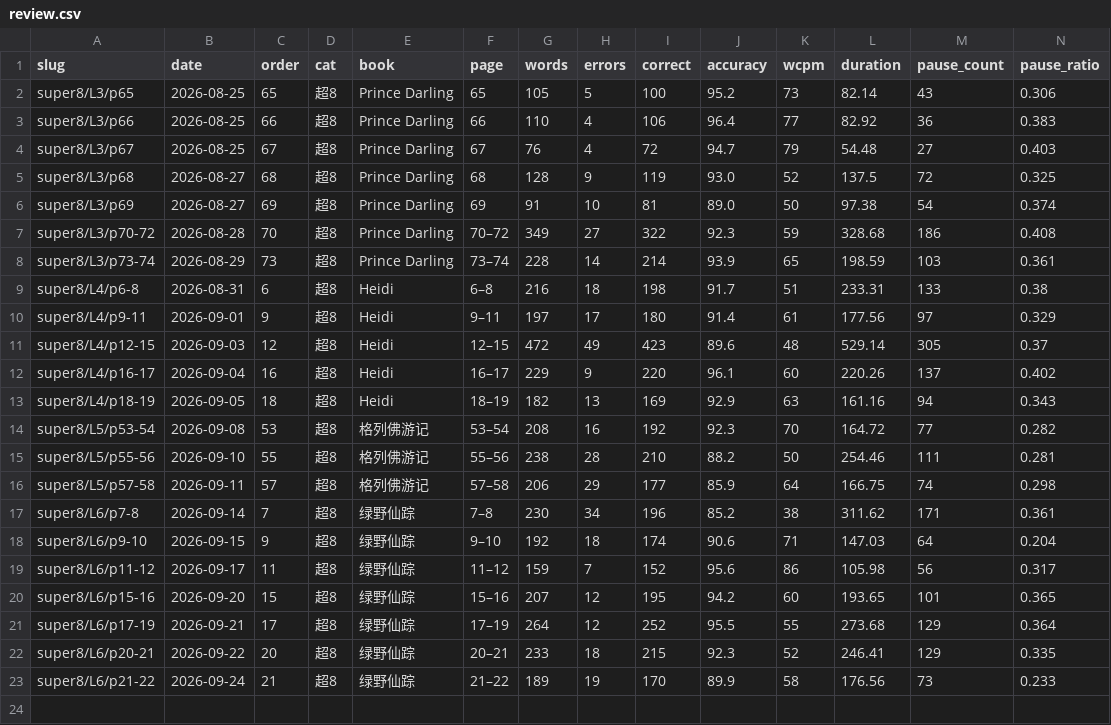
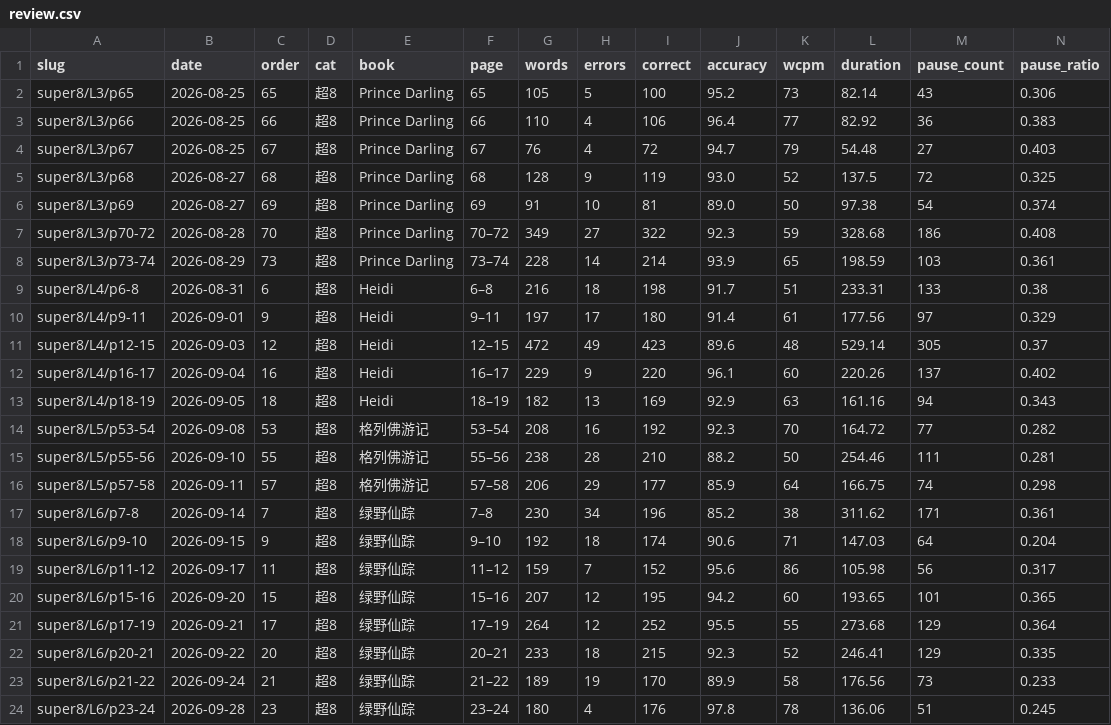
Before and after one commit to bluebu/study, a CSV file: storage/result/english/review.csv, drawn as a sheet; only a part is shown; rows hold the shown columns only; the diff names each change by its address in the sheet, - before the commit and + after, or states it on an @@ line.

```diff
--- a/storage/result/english/review.csv
+++ b/storage/result/english/review.csv
+row 24: super8/L6/p23-24 | 2026-09-28 | 23 | 超8 | 绿野仙踪 | 23–24 | 180 | 4 | 176 | 97.8 | 78 | 136.06 | 51 | 0.245
```
Also changed, not shown: storage/result/english/review-errors.csv, 4 other files.
